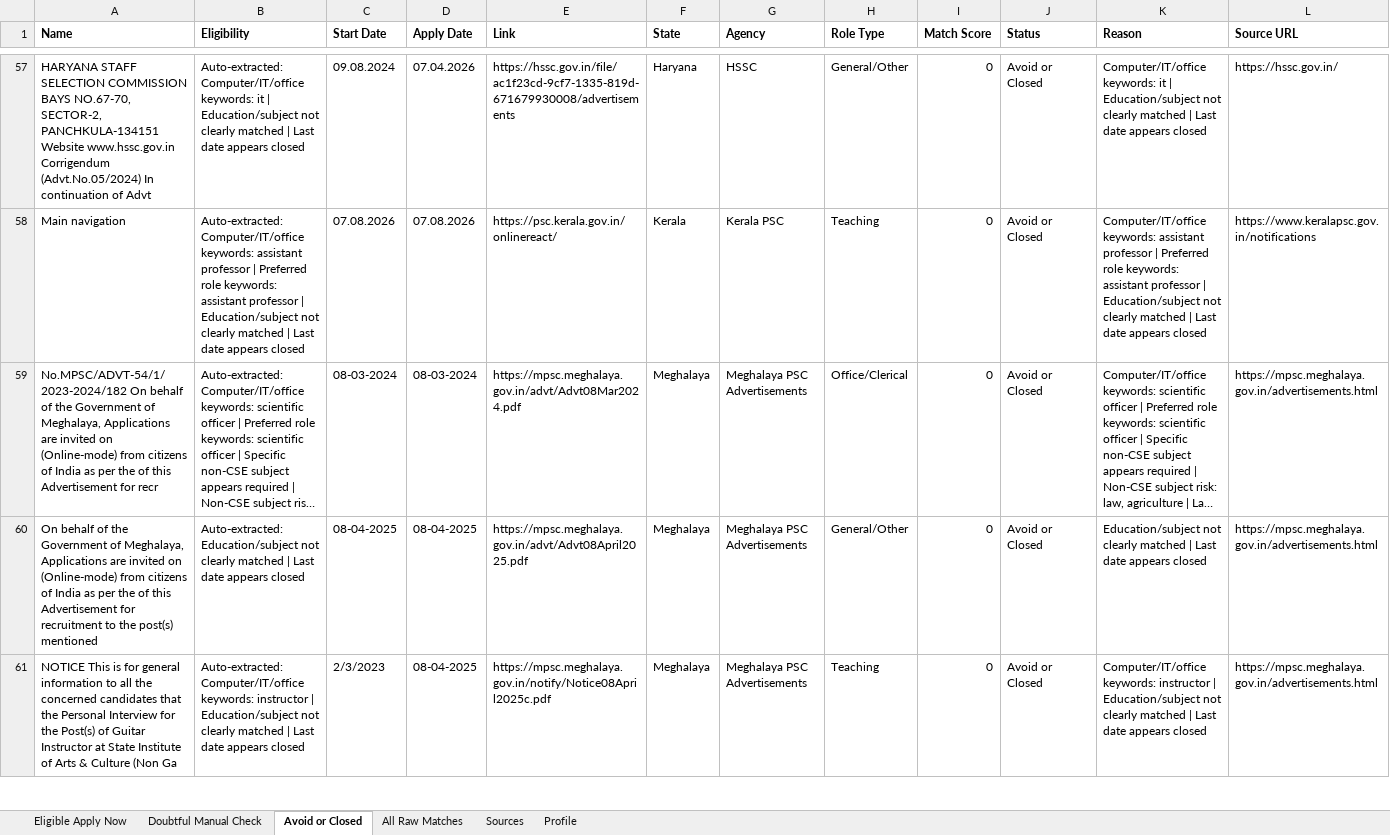
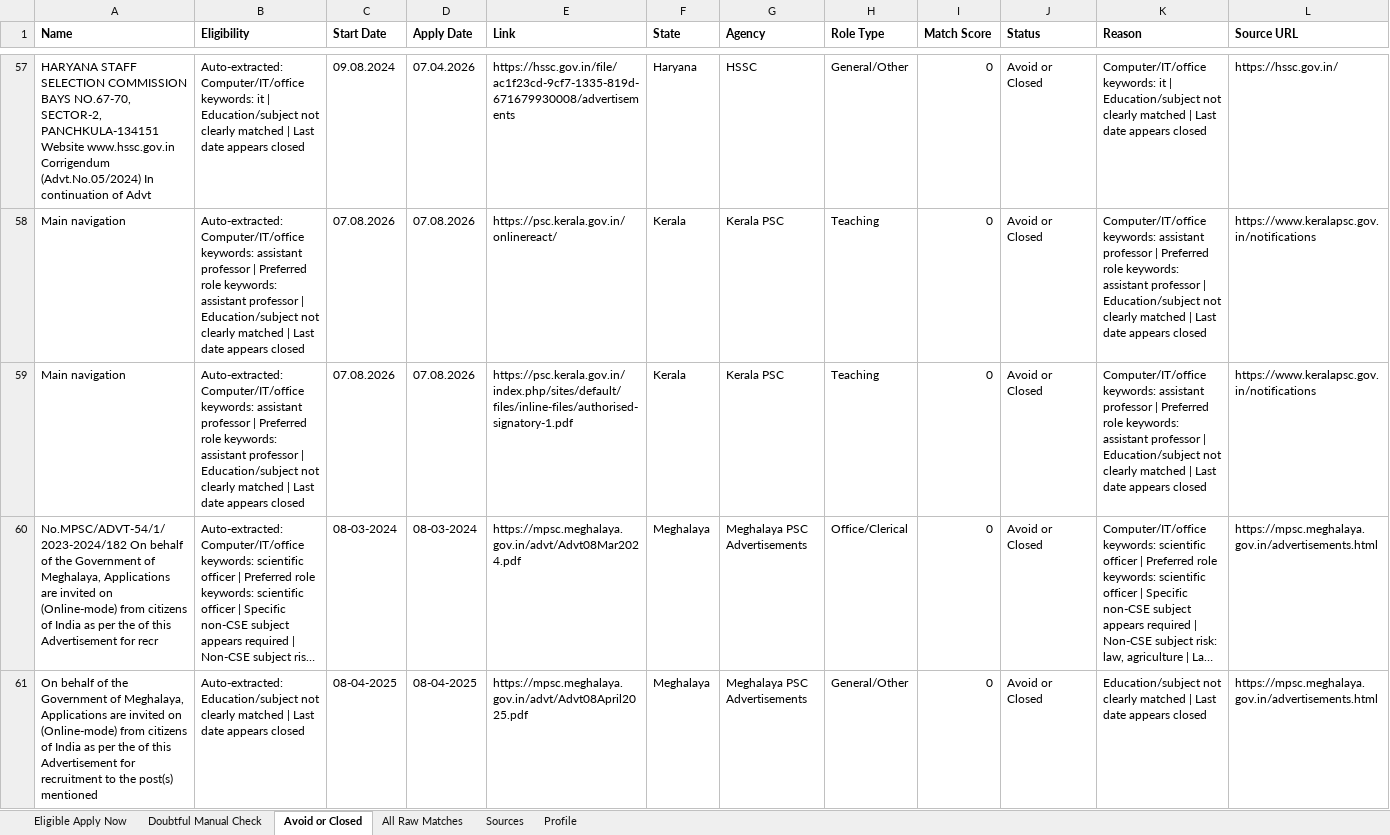
Before and after one commit to cshemant/LearnWithHemant, an Excel workbook: jobs/government_jobs_tracker.xlsx, sheet Avoid or Closed, drawn as a sheet; only a part is shown, gaps mark what is left out; the shorter side is filled out with more unchanged rows; long unchanged cells end in …; values as stored, in another font and other column widths than the file's, no borders; rows hold the shown columns only; the diff names each change by its address in the sheet, - before the commit and + after, or states it on an @@ line.

```diff
--- a/jobs/government_jobs_tracker.xlsx (sheet Avoid or Closed)
+++ b/jobs/government_jobs_tracker.xlsx (sheet Avoid or Closed)
+row 59: Main navigation | Auto-extracted: Computer/IT/office keywords: assistant professor | Preferred role keywords: assistant professor | Education/subject not clearly matched | Last date appears closed | 07.08.2026 | 07.08.2026 | https://psc.kerala.gov.in/index.php/sites/default/files/inline-files/authorised-signatory-1.pdf | Kerala | Kerala PSC | Teaching | 0 | Avoid or Closed | Computer/IT/office keywords: assistant professor | Preferred role keywords: assistant professor | Education/subject not clearly matched | Last date appears closed | https://www.keralapsc.gov.in/notifications
```
Also changed, not shown: sheet All Raw Matches, 30 other files.
